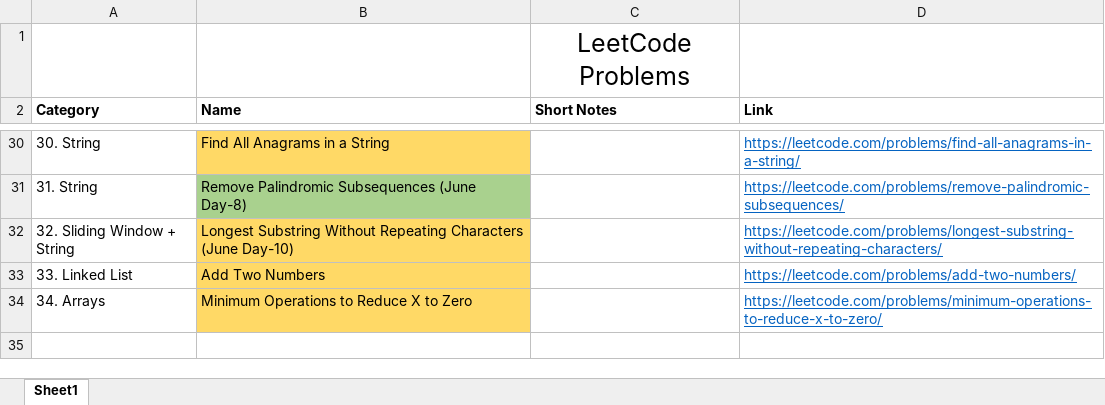
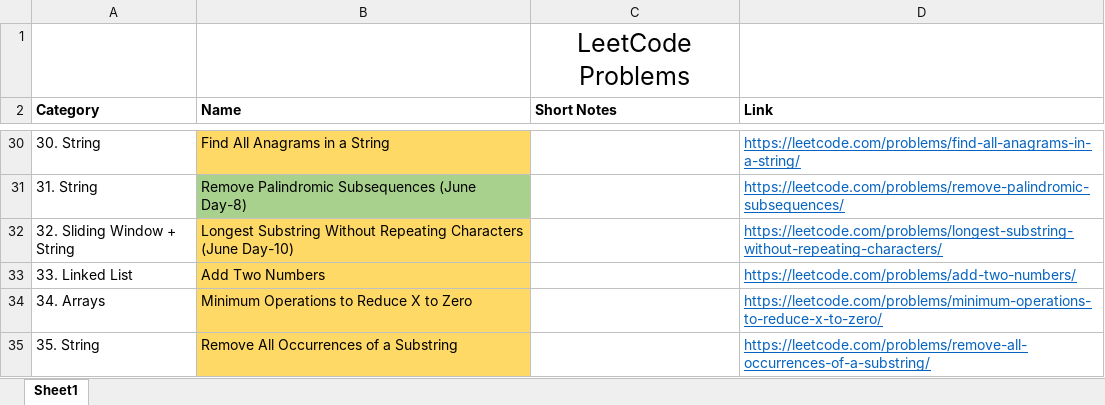
Before and after one commit to TheSonett/DSA, an Excel workbook: LeetCode.xlsx, sheet Sheet1, drawn as a sheet; only a part is shown, gaps mark what is left out; values as stored, in another font and other column widths than the file's, no borders; the diff names each change by its address in the sheet, - before the commit and + after, or states it on an @@ line.

Commit message:
Tried to solve some string questions

```diff
--- a/LeetCode.xlsx (sheet Sheet1)
+++ b/LeetCode.xlsx (sheet Sheet1)
+row 35: 35. String | Remove All Occurrences of a Substring |  | https://leetcode.com/problems/remove-all-occurrences-of-a-substring/
```
Also changed, not shown: 8 other files.
